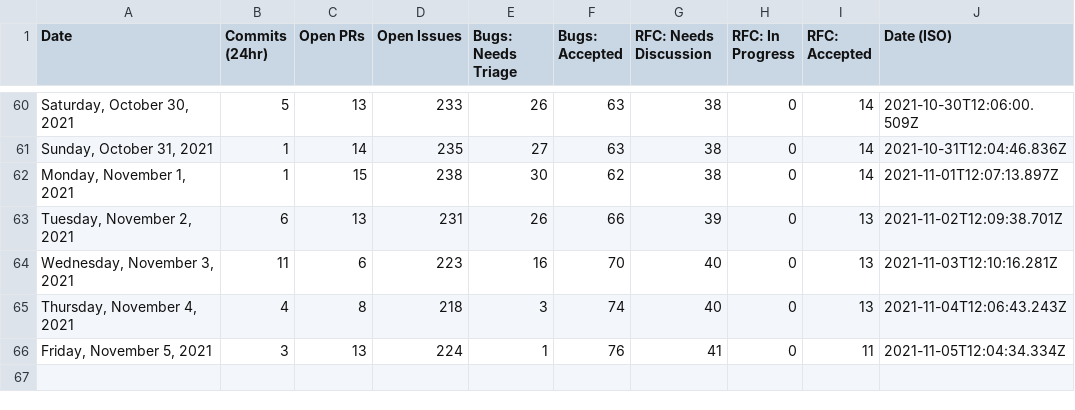
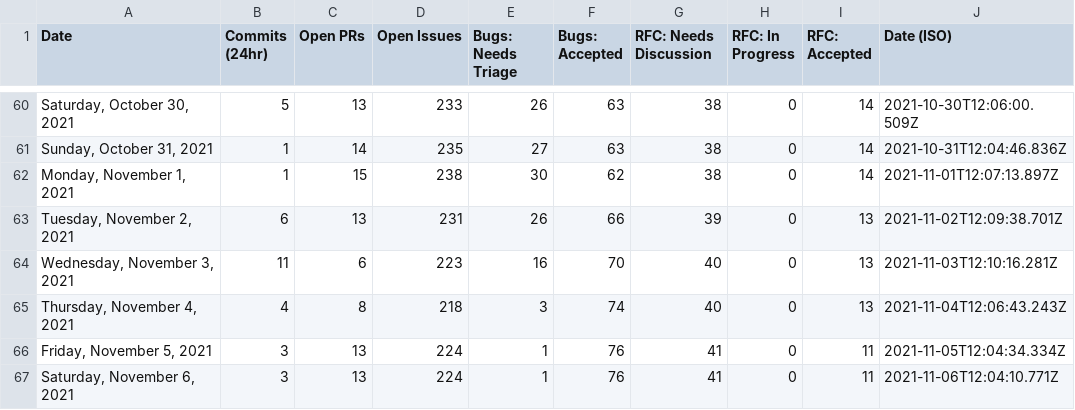
Before and after one commit to TheRakeshPurohit/astro, a CSV file: scripts/stats/stats.csv, drawn as a sheet; only a part is shown, gaps mark what is left out; the diff names each change by its address in the sheet, - before the commit and + after, or states it on an @@ line.

```diff
--- a/scripts/stats/stats.csv
+++ b/scripts/stats/stats.csv
+row 67: Saturday, November 6, 2021 | 3 | 13 | 224 | 1 | 76 | 41 | 0 | 11 | 2021-11-06T12:04:10.771Z
```
